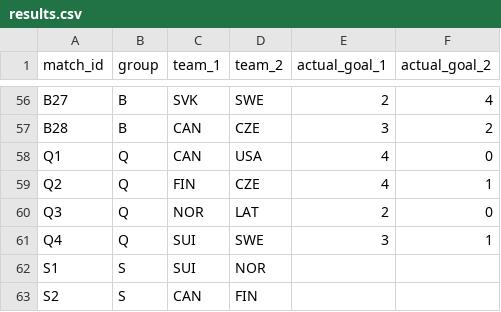
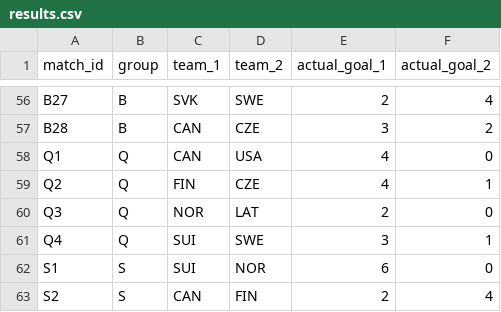
Before and after one commit to ninibini99/Eishockey-WM-Tippspiel, a CSV file: data/results.csv, drawn as a sheet; only a part is shown, gaps mark what is left out.

Commit message:
Update results.csv

```diff
--- a/data/results.csv
+++ b/data/results.csv
@@ -61,3 +61,3 @@ Q3,Q,NOR,LAT,2,0
 Q4,Q,SUI,SWE,3,1
-S1,S,SUI,NOR,,
-S2,S,CAN,FIN,,
+S1,S,SUI,NOR,6,0
+S2,S,CAN,FIN,2,4
```
